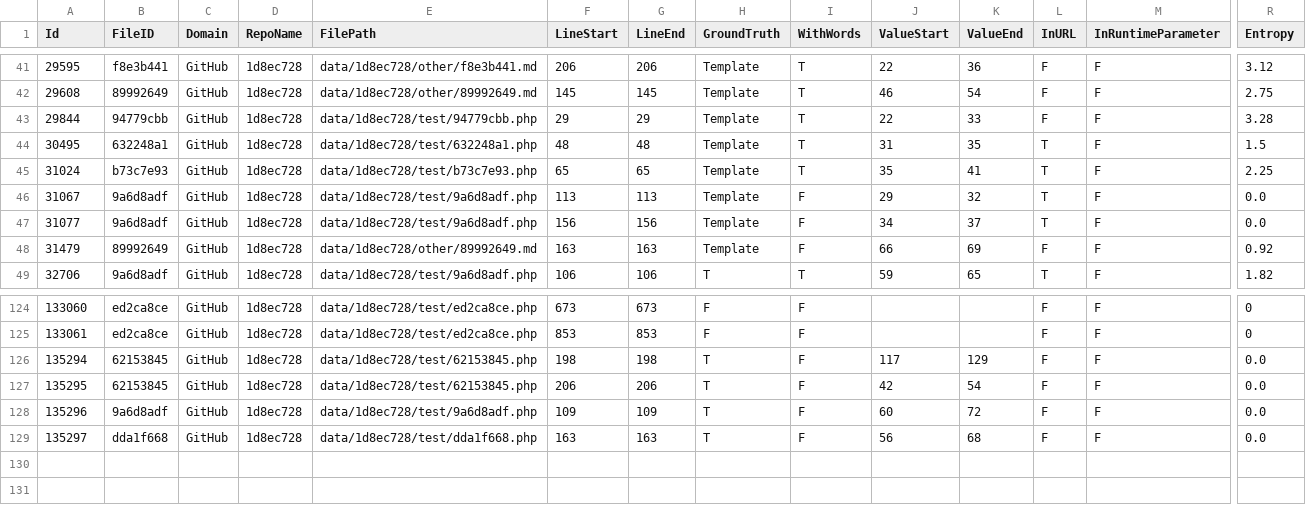
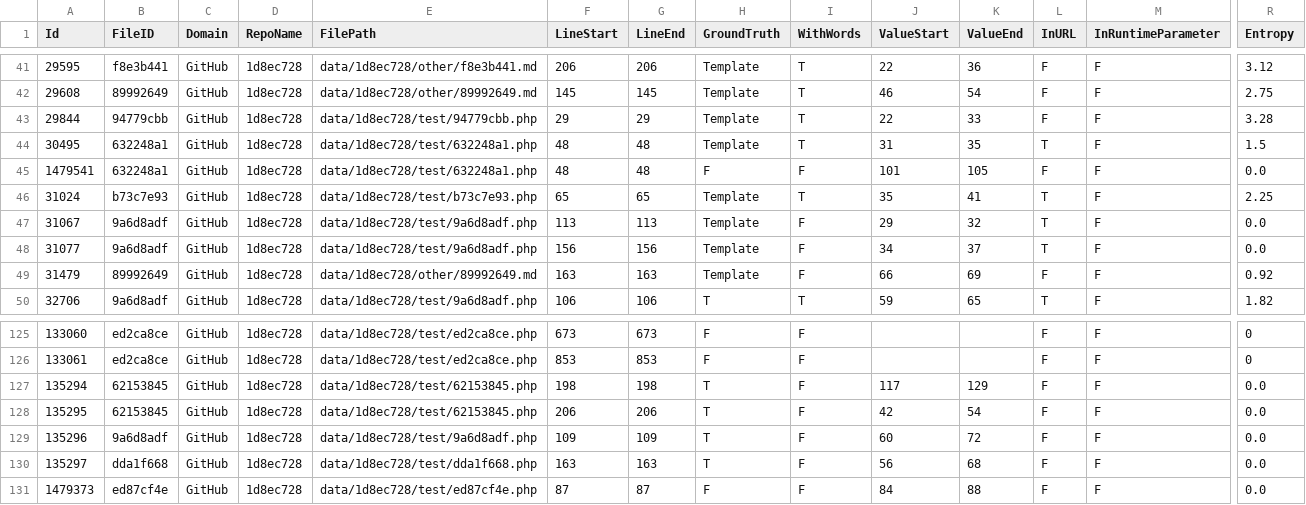
Before and after one commit to Samsung/CredData, a CSV file: meta/1d8ec728.csv, drawn as a sheet; only a part is shown, gaps mark what is left out; rows hold the shown columns only; the diff names each change by its address in the sheet, - before the commit and + after, or states it on an @@ line.

```diff
--- a/meta/1d8ec728.csv
+++ b/meta/1d8ec728.csv
+row 45: 1479541 | 632248a1 | GitHub | 1d8ec728 | data/1d8ec728/test/632248a1.php | 48 | 48 | F | F | 101 | 105 | F | F | 0.0
+row 131: 1479373 | ed87cf4e | GitHub | 1d8ec728 | data/1d8ec728/test/ed87cf4e.php | 87 | 87 | F | F | 84 | 88 | F | F | 0.0
```
Also changed, not shown: meta/661abd43.csv, meta/69d49010.csv, 21 other files.
